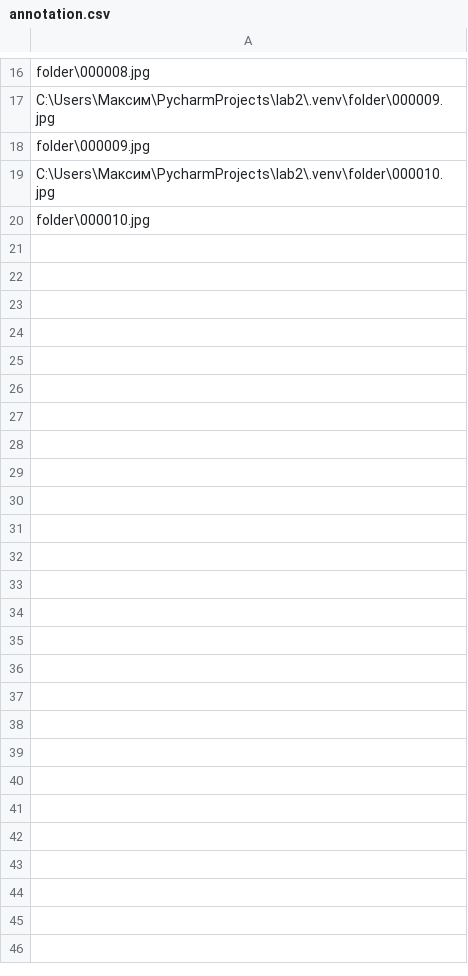
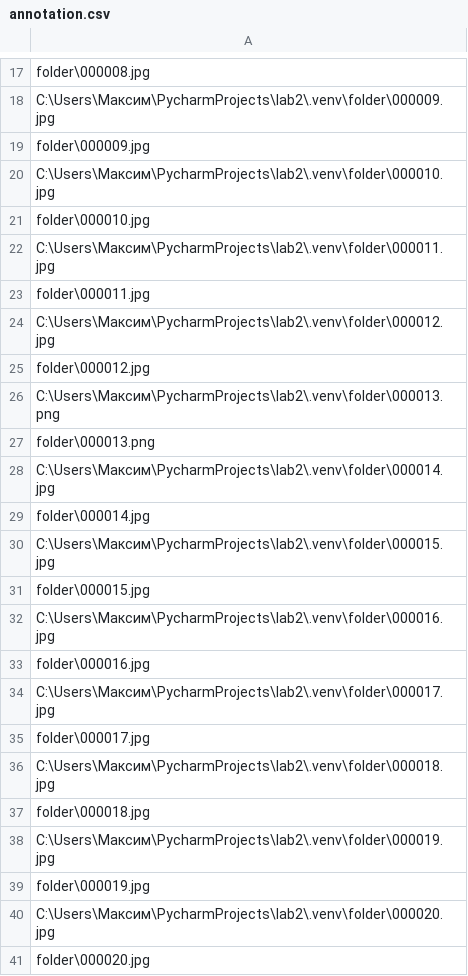
Before and after one commit to Getsomelight/application-programming-labs, a CSV file: lab_2/annotation.csv, drawn as a sheet; only a part is shown, gaps mark what is left out; the diff covers the shown part only; the diff names each change by its address in the sheet, - before the commit and + after, or states it on an @@ line.

```diff
--- a/lab_2/annotation.csv
+++ b/lab_2/annotation.csv
+row 22: C:\Users\Максим\PycharmProjects\lab2\.venv\folder\000011.jpg
+row 23: folder\000011.jpg
+row 24: C:\Users\Максим\PycharmProjects\lab2\.venv\folder\000012.jpg
+row 25: folder\000012.jpg
+row 26: C:\Users\Максим\PycharmProjects\lab2\.venv\folder\000013.png
+row 27: folder\000013.png
+row 28: C:\Users\Максим\PycharmProjects\lab2\.venv\folder\000014.jpg
+row 29: folder\000014.jpg
+row 30: C:\Users\Максим\PycharmProjects\lab2\.venv\folder\000015.jpg
+row 31: folder\000015.jpg
+row 32: C:\Users\Максим\PycharmProjects\lab2\.venv\folder\000016.jpg
+row 33: folder\000016.jpg
+row 34: C:\Users\Максим\PycharmProjects\lab2\.venv\folder\000017.jpg
+row 35: folder\000017.jpg
+row 36: C:\Users\Максим\PycharmProjects\lab2\.venv\folder\000018.jpg
+row 37: folder\000018.jpg
+row 38: C:\Users\Максим\PycharmProjects\lab2\.venv\folder\000019.jpg
+row 39: folder\000019.jpg
+row 40: C:\Users\Максим\PycharmProjects\lab2\.venv\folder\000020.jpg
+row 41: folder\000020.jpg
```
Also changed, not shown: 61 added rows elsewhere in this file, 2 other files.
